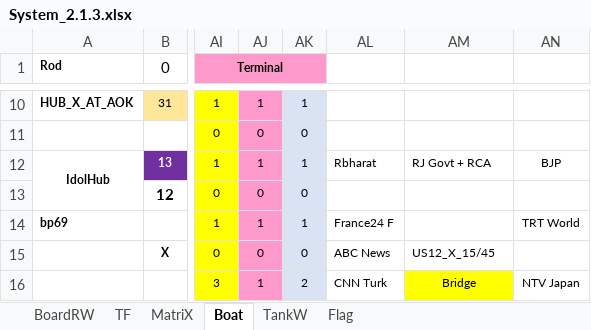
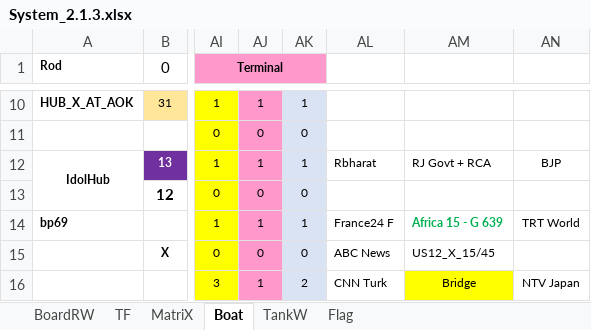
Before and after one commit to sawanCoder11/System_Work_RW, an Excel workbook: System_2.1.3.xlsx, sheet Boat, drawn as a sheet; only a part is shown, gaps mark what is left out; values as stored, in another font and other column widths than the file's, no borders; the diff names each change by its address in the sheet, - before the commit and + after, or states it on an @@ line.

Commit message:
Token Enabled - France 24 F
Token Enabled - France 24 F
Africa 15 - G 639

```diff
--- a/System_2.1.3.xlsx (sheet Boat)
+++ b/System_2.1.3.xlsx (sheet Boat)
-AM14: (empty)
+AM14: Africa 15 - G 639
```
Also changed, not shown: sheet TF.
